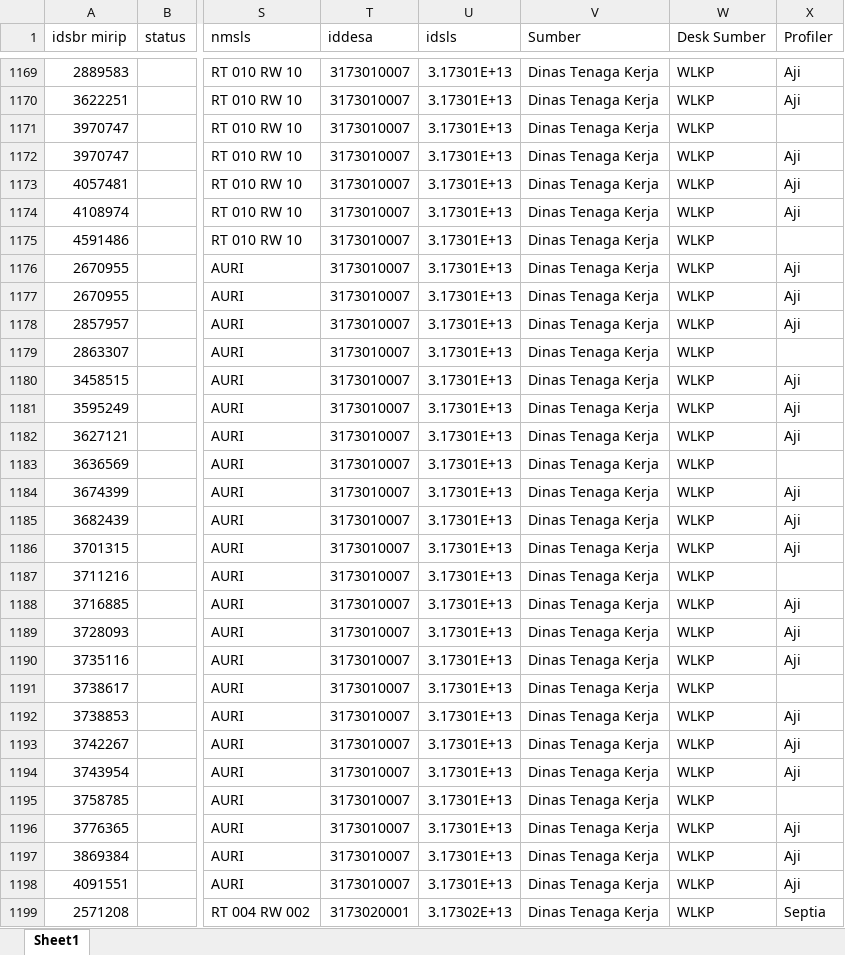
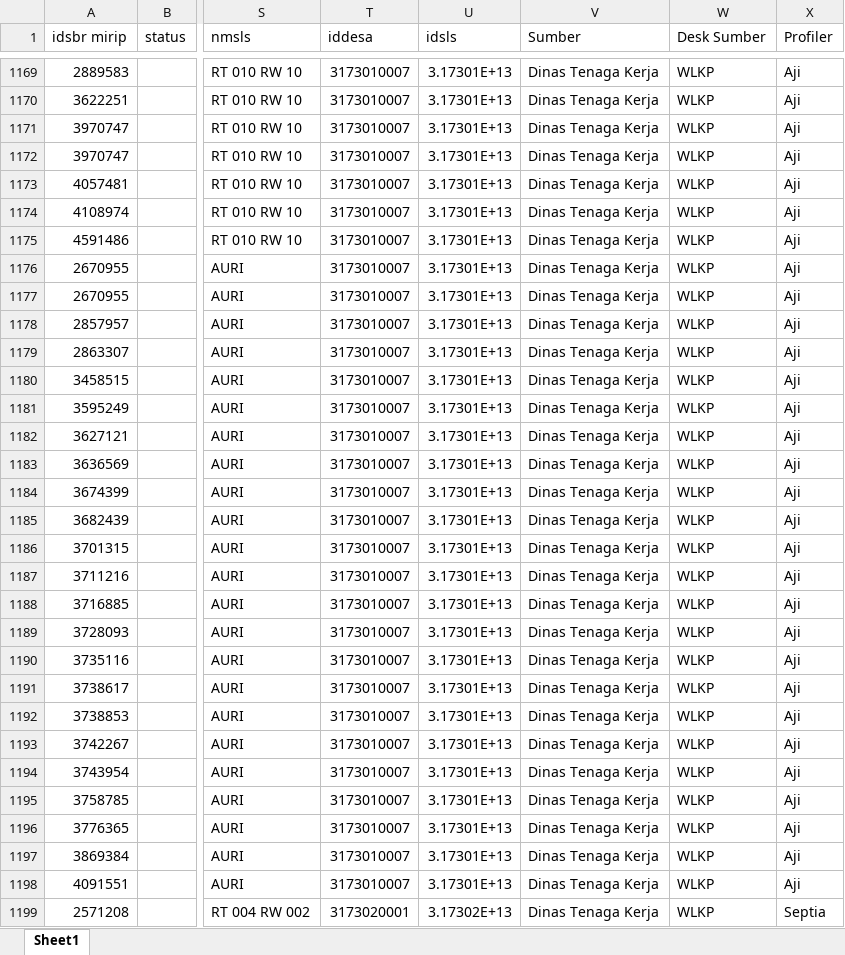
Before and after one commit to arya-aji/automation, an Excel workbook: matchapro/usaha.xlsx, sheet Sheet1, drawn as a sheet; only a part is shown, gaps mark what is left out; values as stored, in another font and other column widths than the file's, no cell formats; table styles not drawn; the diff covers the shown part only; the diff names each change by its address in the sheet, - before the commit and + after, or states it on an @@ line.

```diff
--- a/matchapro/usaha.xlsx (sheet Sheet1)
+++ b/matchapro/usaha.xlsx (sheet Sheet1)
-X1171 (Profiler): (empty)
+X1171 (Profiler): Aji
-X1175 (Profiler): (empty)
+X1175 (Profiler): Aji
-X1179 (Profiler): (empty)
+X1179 (Profiler): Aji
-X1183 (Profiler): (empty)
+X1183 (Profiler): Aji
-X1187 (Profiler): (empty)
+X1187 (Profiler): Aji
-X1191 (Profiler): (empty)
+X1191 (Profiler): Aji
-X1195 (Profiler): (empty)
+X1195 (Profiler): Aji
```
Also changed, not shown: 39 edited cells elsewhere in this sheet, cell formats, 1 other file.
